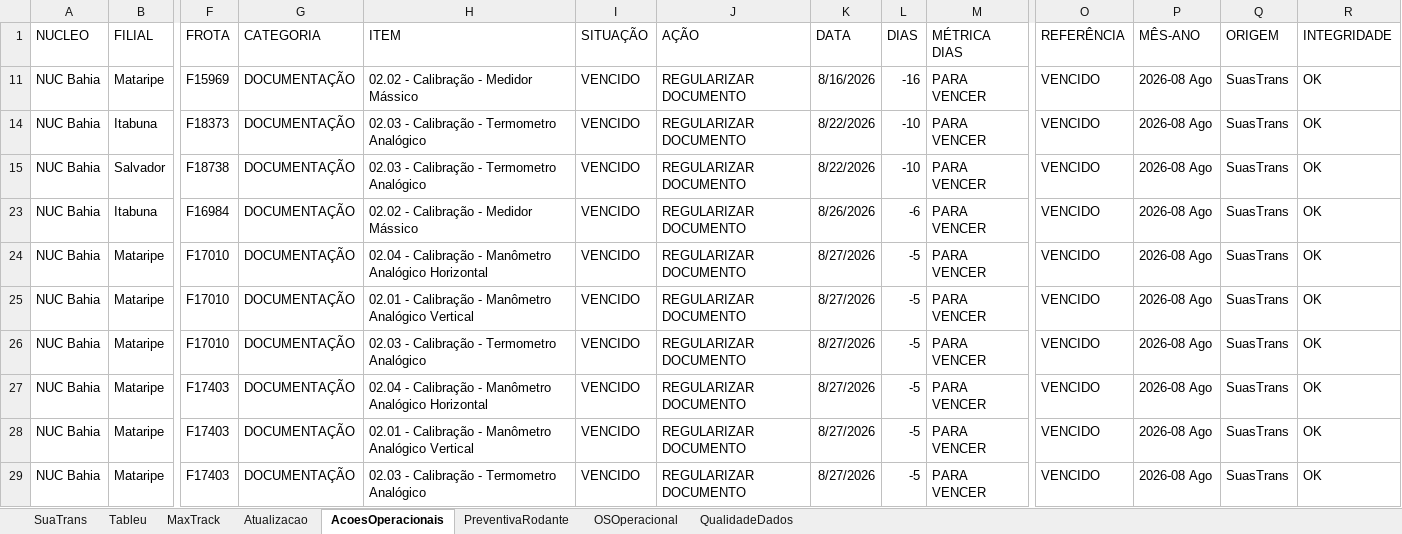
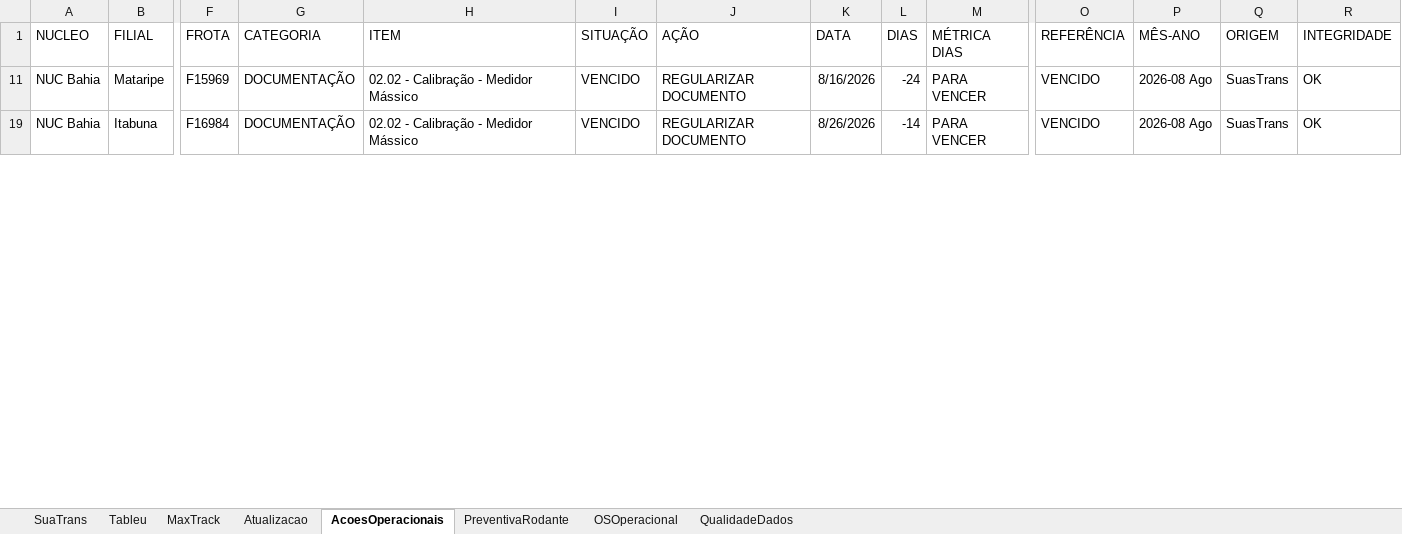
Before and after one commit to LuigiAPCPereira/test, an Excel workbook: Controle de Frotas Nordeste.xlsx, sheet AcoesOperacionais, drawn as a sheet; only a part is shown, gaps mark what is left out; values as stored, in another font and other column widths than the file's, no borders; table styles not drawn; removed rows and columns are numbered as before the commit, all else as after; rows hold the shown columns only; the diff covers the shown part only; the diff names each change by its address in the sheet, - before the commit and + after, or states it on an @@ line.

```diff
--- a/Controle de Frotas Nordeste.xlsx (sheet AcoesOperacionais)
+++ b/Controle de Frotas Nordeste.xlsx (sheet AcoesOperacionais)
-L11 (DIAS): -16
+L11 (DIAS): -24
-row 14: NUC Bahia | Itabuna | F18373 | DOCUMENTAÇÃO | 02.03 - Calibração - Termometro Analógico | VENCIDO | REGULARIZAR DOCUMENTO | 8/22/2026 | -10 | PARA VENCER | VENCIDO | 2026-08 Ago | SuasTrans | OK
-row 15: NUC Bahia | Salvador | F18738 | DOCUMENTAÇÃO | 02.03 - Calibração - Termometro Analógico | VENCIDO | REGULARIZAR DOCUMENTO | 8/22/2026 | -10 | PARA VENCER | VENCIDO | 2026-08 Ago | SuasTrans | OK
-L19 (DIAS): -6
+L19 (DIAS): -14
-row 24: NUC Bahia | Mataripe | F17010 | DOCUMENTAÇÃO | 02.04 - Calibração - Manômetro Analógico Horizontal | VENCIDO | REGULARIZAR DOCUMENTO | 8/27/2026 | -5 | PARA VENCER | VENCIDO | 2026-08 Ago | SuasTrans | OK
-row 25: NUC Bahia | Mataripe | F17010 | DOCUMENTAÇÃO | 02.01 - Calibração - Manômetro Analógico Vertical | VENCIDO | REGULARIZAR DOCUMENTO | 8/27/2026 | -5 | PARA VENCER | VENCIDO | 2026-08 Ago | SuasTrans | OK
-row 26: NUC Bahia | Mataripe | F17010 | DOCUMENTAÇÃO | 02.03 - Calibração - Termometro Analógico | VENCIDO | REGULARIZAR DOCUMENTO | 8/27/2026 | -5 | PARA VENCER | VENCIDO | 2026-08 Ago | SuasTrans | OK
-row 27: NUC Bahia | Mataripe | F17403 | DOCUMENTAÇÃO | 02.04 - Calibração - Manômetro Analógico Horizontal | VENCIDO | REGULARIZAR DOCUMENTO | 8/27/2026 | -5 | PARA VENCER | VENCIDO | 2026-08 Ago | SuasTrans | OK
-row 28: NUC Bahia | Mataripe | F17403 | DOCUMENTAÇÃO | 02.01 - Calibração - Manômetro Analógico Vertical | VENCIDO | REGULARIZAR DOCUMENTO | 8/27/2026 | -5 | PARA VENCER | VENCIDO | 2026-08 Ago | SuasTrans | OK
-row 29: NUC Bahia | Mataripe | F17403 | DOCUMENTAÇÃO | 02.03 - Calibração - Termometro Analógico | VENCIDO | REGULARIZAR DOCUMENTO | 8/27/2026 | -5 | PARA VENCER | VENCIDO | 2026-08 Ago | SuasTrans | OK
```
Also changed, not shown: 20 added rows, 7 removed rows and 128 edited cells elsewhere in this sheet, sheet OSOperacional, sheet SuaTrans, sheet PreventivaRodante, sheet Tableu, sheet MaxTrack, sheet Atualizacao, 1 more sheet, hidden cells, charts or pictures, 4 other files.
